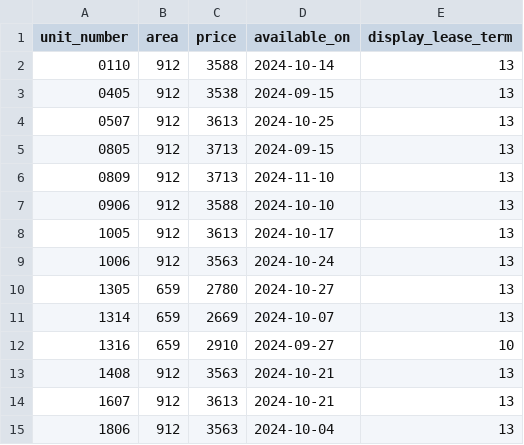
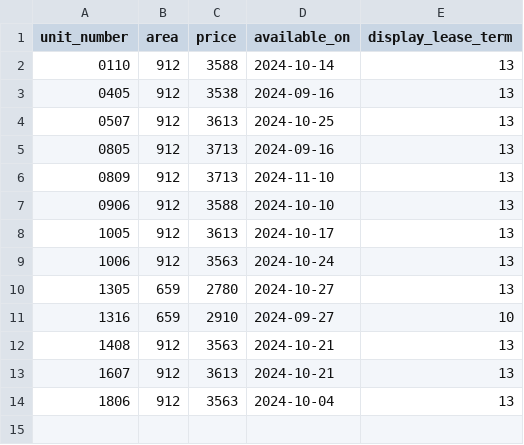
Before and after one commit to hellomikelo/apt-price-tracker, a CSV file: newest_prices_grove.csv, drawn as a sheet.

```diff
--- a/newest_prices_grove.csv
+++ b/newest_prices_grove.csv
@@ -2,5 +2,5 @@ unit_number,area,price,available_on,display_lease_term
 0110,912,3588,2024-10-14,13
-0405,912,3538,2024-09-15,13
+0405,912,3538,2024-09-16,13
 0507,912,3613,2024-10-25,13
-0805,912,3713,2024-09-15,13
+0805,912,3713,2024-09-16,13
 0809,912,3713,2024-11-10,13
@@ -10,3 +10,2 @@ unit_number,area,price,available_on,display_lease_term
 1305,659,2780,2024-10-27,13
-1314,659,2669,2024-10-07,13
 1316,659,2910,2024-09-27,10
```
